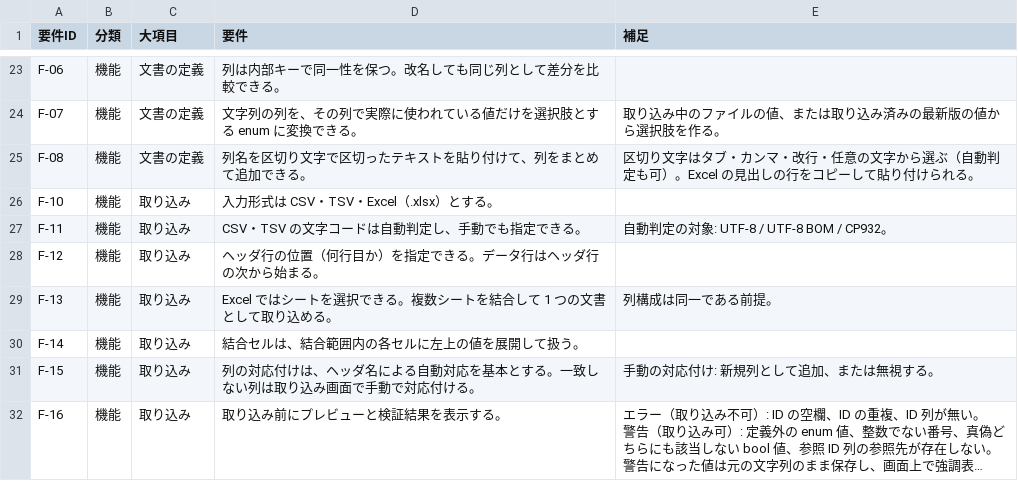
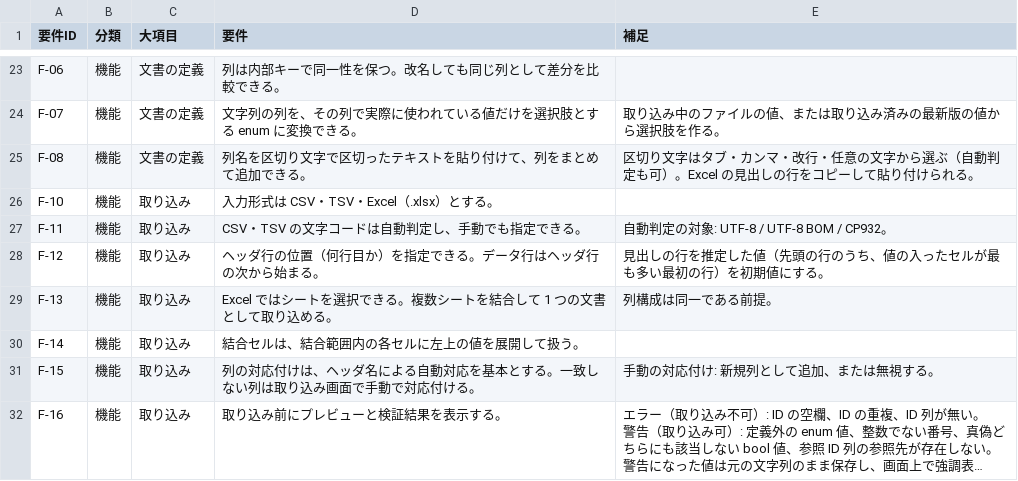
Before and after one commit to DFNasutarou/TraceabilityTool, a CSV file: docs/要件定義書.csv, drawn as a sheet; only a part is shown, gaps mark what is left out; long unchanged cells end in ….

```diff
--- a/docs/要件定義書.csv
+++ b/docs/要件定義書.csv
@@ -31,3 +31,3 @@ F-10,機能,取り込み,入力形式は CSV・TSV・Excel（.xlsx）とする
 F-11,機能,取り込み,CSV・TSV の文字コードは自動判定し、手動でも指定できる。,自動判定の対象: UTF-8 / UTF-8 BOM / CP932。
-F-12,機能,取り込み,ヘッダ行の位置（何行目か）を指定できる。データ行はヘッダ行の次から始まる。,
+F-12,機能,取り込み,ヘッダ行の位置（何行目か）を指定できる。データ行はヘッダ行の次から始まる。,見出しの行を推定した値（先頭の行のうち、値の入ったセルが最も多い最初の行）を初期値にする。
 F-13,機能,取り込み,Excel ではシートを選択できる。複数シートを結合して 1 つの文書として取り込める。,列構成は同一である前提。
```
Also changed, not shown: docs/詳細設計書.csv, 12 other files.
